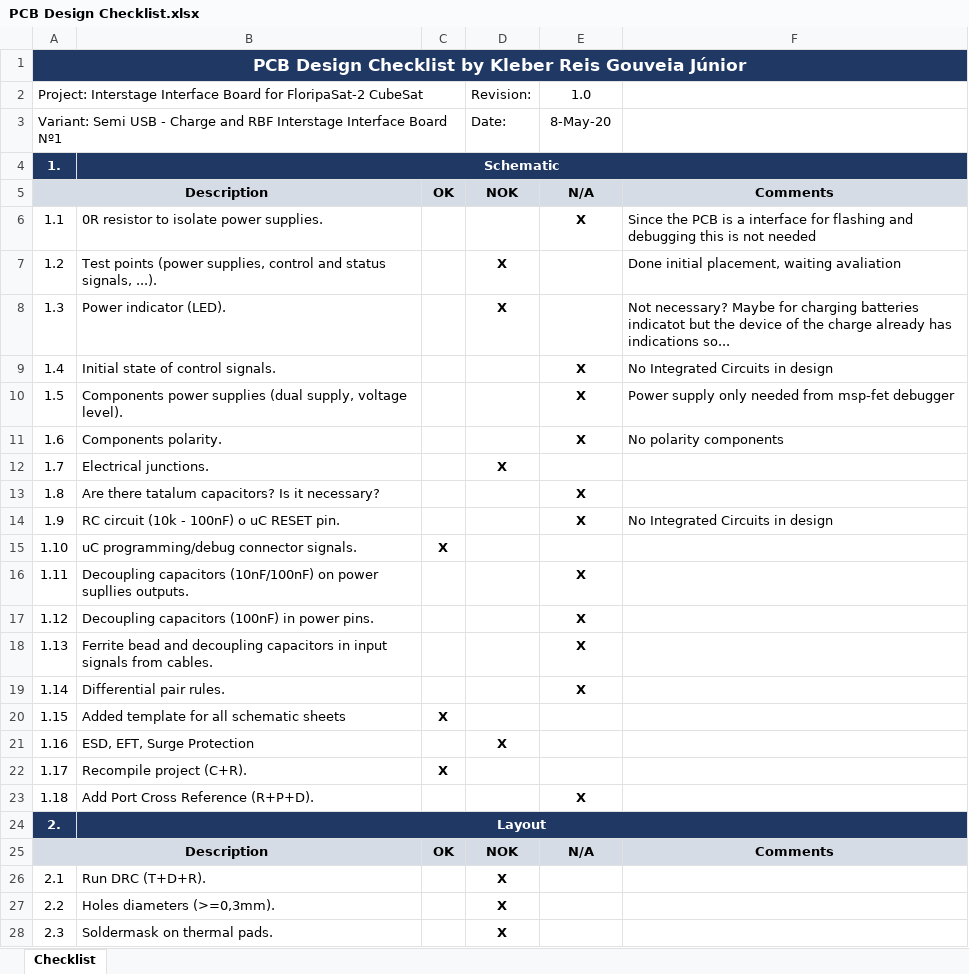
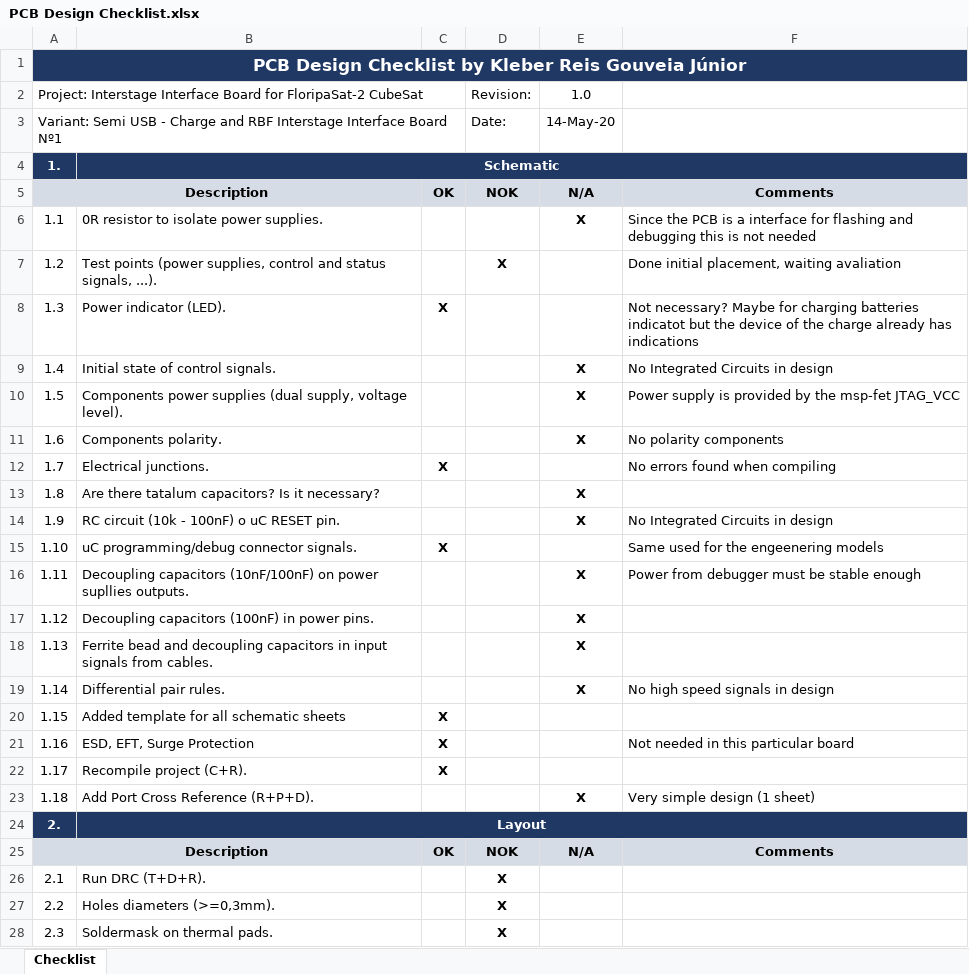
Before and after one commit to spacelab-ufsc/interface-board, an Excel workbook: semi_usb_interface/Source of all boards/1_Interface_Charge_RBF/PCB Design Checklist.xlsx, sheet Checklist, drawn as a sheet; only a part is shown; values as stored, in another font and other column widths than the file's, no borders; the diff names each change by its address in the sheet, - before the commit and + after, or states it on an @@ line.

Commit message:
Semi USB: checklist: Completed schematic section for PCB Design Checklist for the 1_Interface_Charge_RBF board

```diff
--- a/semi_usb_interface/Source of all boards/1_Interface_Charge_RBF/PCB Design Checklist.xlsx (sheet Checklist)
+++ b/semi_usb_interface/Source of all boards/1_Interface_Charge_RBF/PCB Design Checklist.xlsx (sheet Checklist)
-E3: 8-May-20
+E3: 14-May-20
-C8: (empty)
+C8: X
-D8: X
+D8: (empty)
-F8: …has indications so...
+F8: …has indications
-F10: Power supply only needed from msp-fet debugger
+F10: Power supply is provided by the msp-fet JTAG_VCC
-C12: (empty)
+C12: X
-D12: X
+D12: (empty)
-F12: (empty)
+F12: No errors found when compiling
-F15: (empty)
+F15: Same used for the engeenering models
-F16: (empty)
+F16: Power from debugger must be stable enough
-F19: (empty)
+F19: No high speed signals in design
-C21: (empty)
+C21: X
-D21: X
+D21: (empty)
-F21: (empty)
+F21: Not needed in this particular board
-F23: (empty)
+F23: Very simple design (1 sheet)
```
